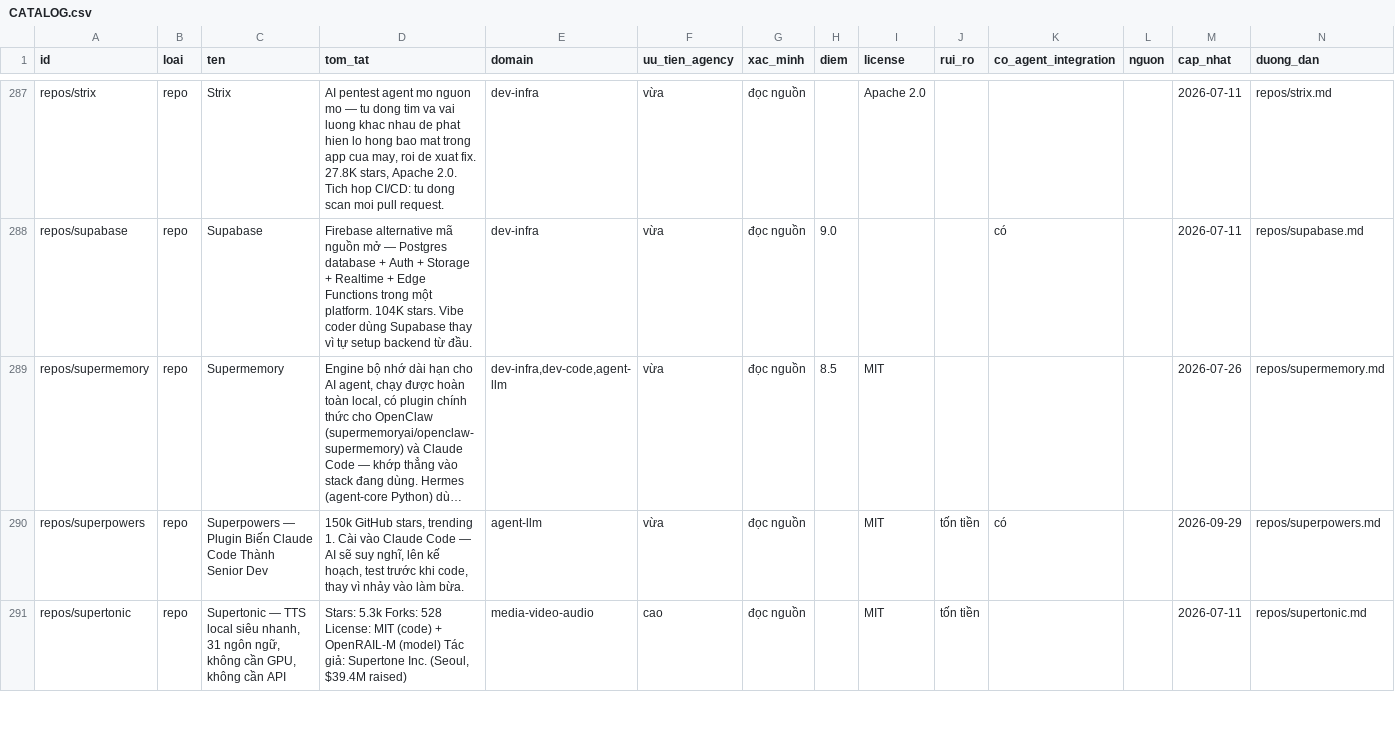
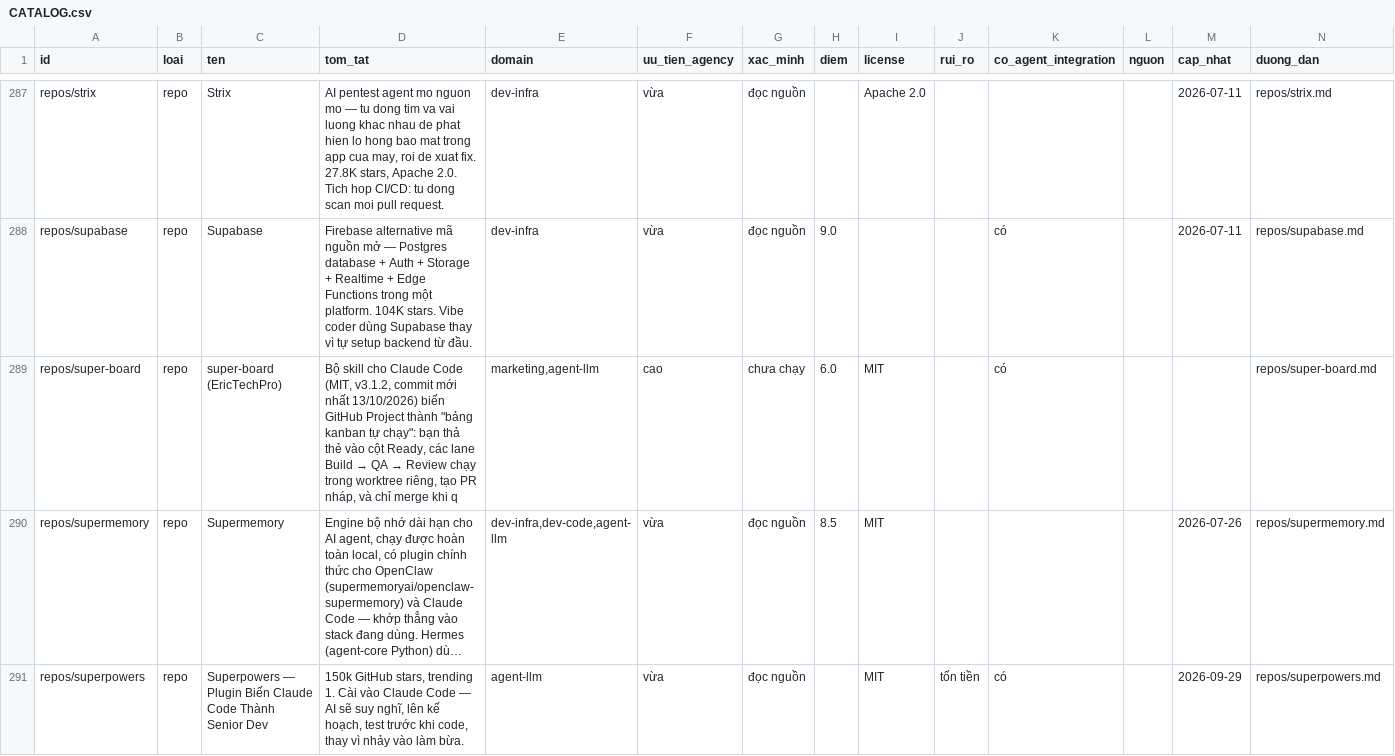
Before and after one commit to tano2026/AI-Vibe-Toolkit, a CSV file: catalog/CATALOG.csv, drawn as a sheet; only a part is shown, gaps mark what is left out; the shorter side is filled out with more unchanged rows; long unchanged cells end in …; the diff names each change by its address in the sheet, - before the commit and + after, or states it on an @@ line.

```diff
--- a/catalog/CATALOG.csv
+++ b/catalog/CATALOG.csv
+row 289: repos/super-board | repo | super-board (EricTechPro) | Bộ skill cho Claude Code (MIT, v3.1.2, commit mới nhất 13/10/2026) biến GitHub Project thành "bảng kanban tự chạy": bạn thả thẻ vào cột Ready, các lane Build → QA → Review chạy trong worktree riêng, tạo PR nháp, và chỉ merge khi q | marketing,agent-llm | cao | chưa chạy | 6.0 | MIT |  | có |  |  | repos/super-board.md
```
Also changed, not shown: 15 other files.
